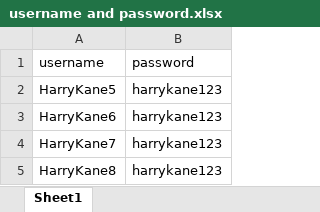
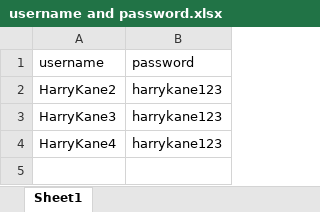
Before and after one commit to azwanazlan/PROJECT-WEB, an Excel workbook: username and password.xlsx, sheet Sheet1, drawn as a sheet; values as stored, in another font and other column widths than the file's, no borders; the diff names each change by its address in the sheet, - before the commit and + after, or states it on an @@ line.

```diff
--- a/username and password.xlsx (sheet Sheet1)
+++ b/username and password.xlsx (sheet Sheet1)
-A2 (username): HarryKane5
+A2 (username): HarryKane2
-A3 (username): HarryKane6
+A3 (username): HarryKane3
-A4 (username): HarryKane7
+A4 (username): HarryKane4
-row 5: HarryKane8 | harrykane123
```
Also changed, not shown: 14 other files.
